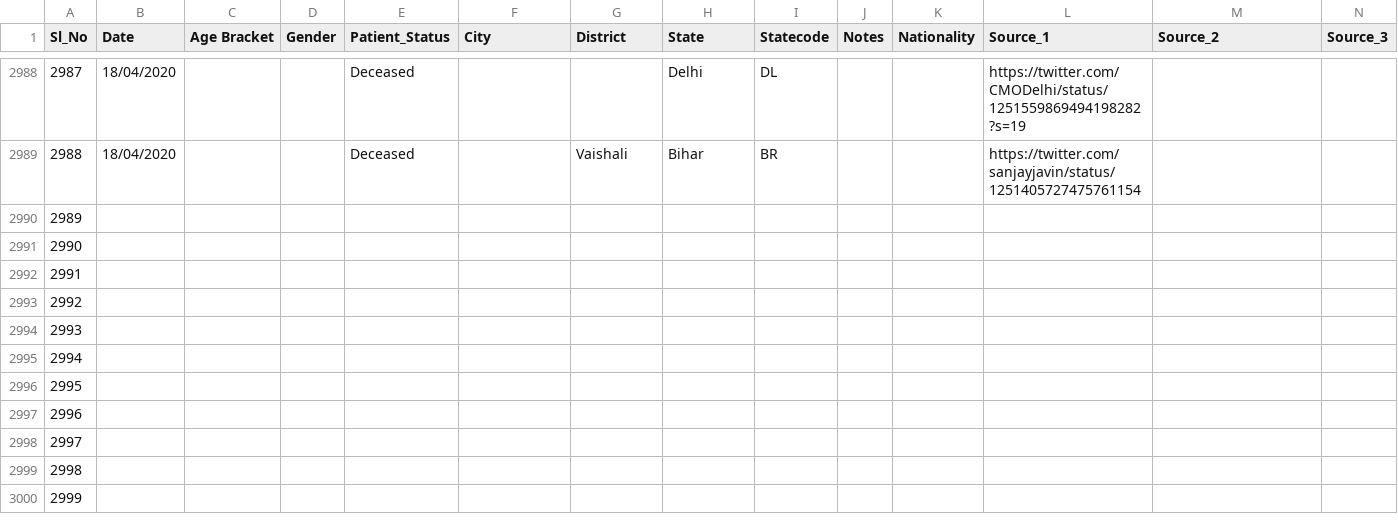
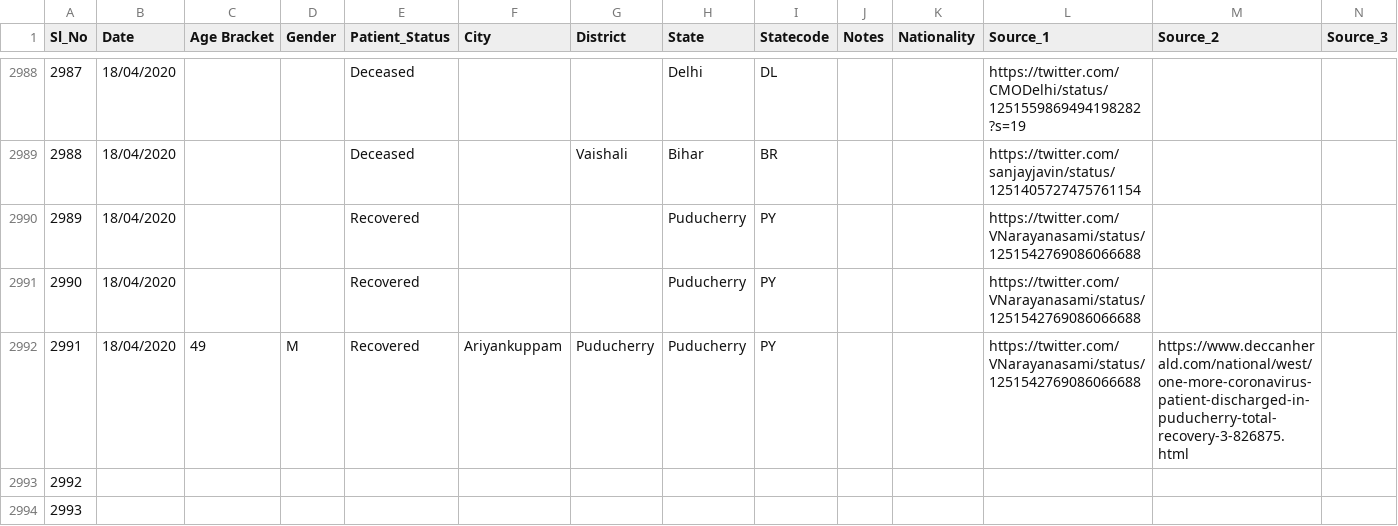
Before and after one commit to shuklaayush/api, a CSV file: csv/2020-04-19/death_and_recovered.csv, drawn as a sheet; only a part is shown, gaps mark what is left out; the shorter side is filled out with more unchanged rows; the diff names each change by its address in the sheet, - before the commit and + after, or states it on an @@ line.

Commit message:
data updated on - Sun Apr 19 02:54:42 UTC 2020

```diff
--- a/csv/2020-04-19/death_and_recovered.csv
+++ b/csv/2020-04-19/death_and_recovered.csv
-B2990:B2992 (Date): (empty)
+B2990:B2992 (Date): 18/04/2020
-E2990:E2992 (Patient_Status): (empty)
+E2990:E2992 (Patient_Status): Recovered
-H2990:H2992 (State): (empty)
+H2990:H2992 (State): Puducherry
-I2990:I2992 (Statecode): (empty)
+I2990:I2992 (Statecode): PY
-L2990:L2992 (Source_1): (empty)
+L2990:L2992 (Source_1): https://twitter.com/VNarayanasami/status/1251542769086066688
-C2992 (Age Bracket): (empty)
+C2992 (Age Bracket): 49
-D2992 (Gender): (empty)
+D2992 (Gender): M
-F2992 (City): (empty)
+F2992 (City): Ariyankuppam
-G2992 (District): (empty)
+G2992 (District): Puducherry
-M2992 (Source_2): (empty)
+M2992 (Source_2): https://www.deccanherald.com/national/west/one-more-coronavirus-patient-discharged-in-puducherry-total-recovery-3-826875.html
```
Also changed, not shown: csv/2020-04-19/case_time_series.csv, csv/2020-04-19/state_wise.csv, 10 other files.
